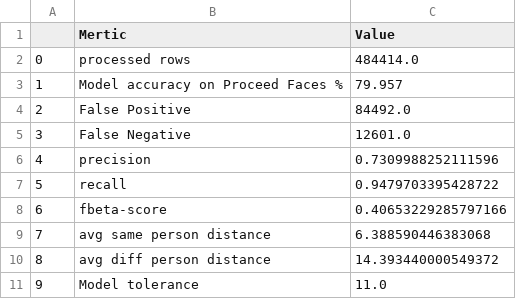
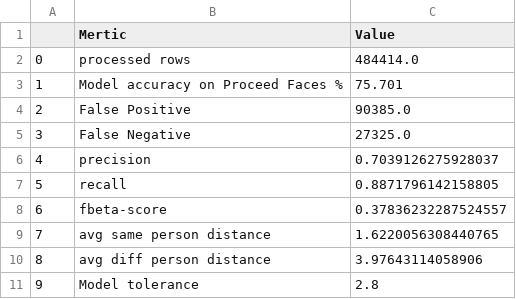
Before and after one commit to ahmedbadr97/conv-facenet, a CSV file: notebooks/efficentnet__err.csv, drawn as a sheet.

```diff
--- a/notebooks/efficentnet__err.csv
+++ b/notebooks/efficentnet__err.csv
@@ -2,10 +2,10 @@
 0,processed rows,484414.0
-1,Model accuracy on Proceed Faces %,79.957
-2,False Positive,84492.0
-3,False Negative,12601.0
-4,precision,0.7309988252111596
-5,recall,0.9479703395428722
-6,fbeta-score,0.40653229285797166
-7,avg same person distance,6.388590446383068
-8,avg diff person distance,14.393440000549372
-9,Model tolerance,11.0
+1,Model accuracy on Proceed Faces %,75.701
+2,False Positive,90385.0
+3,False Negative,27325.0
+4,precision,0.7039126275928037
+5,recall,0.8871796142158805
+6,fbeta-score,0.37836232287524557
+7,avg same person distance,1.6220056308440765
+8,avg diff person distance,3.97643114058906
+9,Model tolerance,2.8
```
Also changed, not shown: 5 other files.
